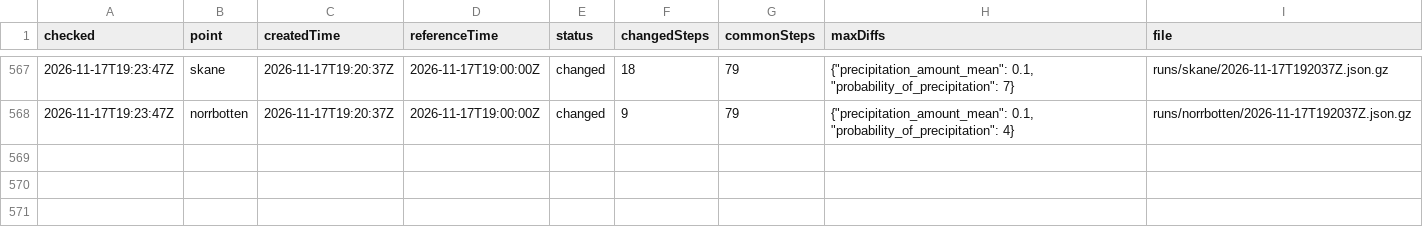
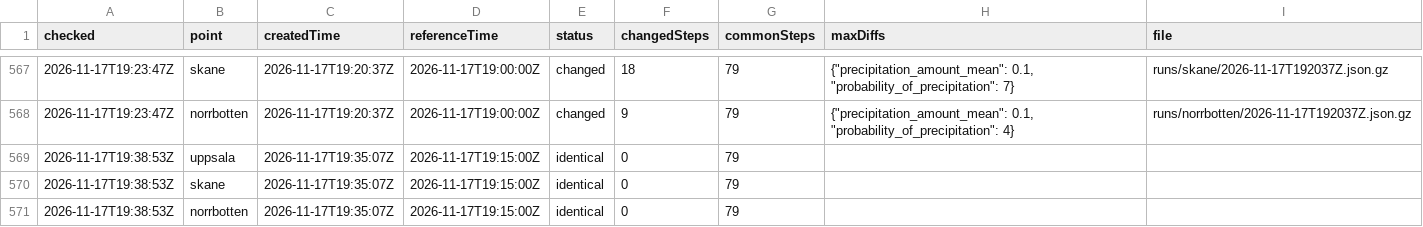
Before and after one commit to gu-t/smhi-runlog, a CSV file: runs.csv, drawn as a sheet; only a part is shown, gaps mark what is left out; the diff names each change by its address in the sheet, - before the commit and + after, or states it on an @@ line.

```diff
--- a/runs.csv
+++ b/runs.csv
+row 569: 2026-11-17T19:38:53Z | uppsala | 2026-11-17T19:35:07Z | 2026-11-17T19:15:00Z | identical | 0 | 79
+row 570: 2026-11-17T19:38:53Z | skane | 2026-11-17T19:35:07Z | 2026-11-17T19:15:00Z | identical | 0 | 79
+row 571: 2026-11-17T19:38:53Z | norrbotten | 2026-11-17T19:35:07Z | 2026-11-17T19:15:00Z | identical | 0 | 79
```
Also changed, not shown: checks.csv, 1 other file.
